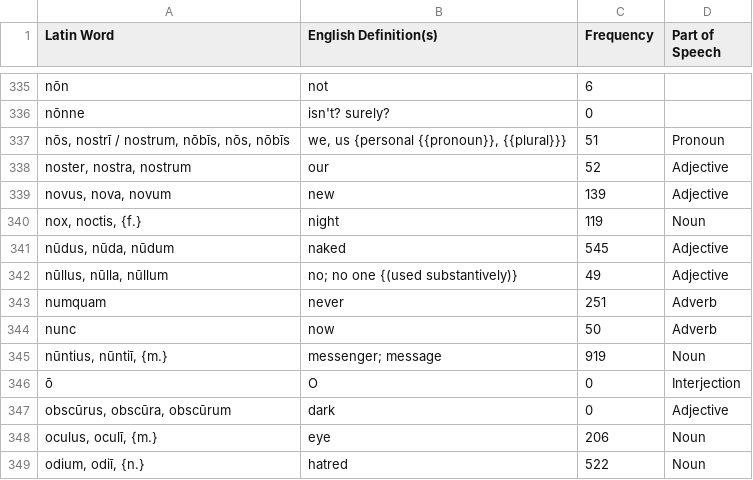
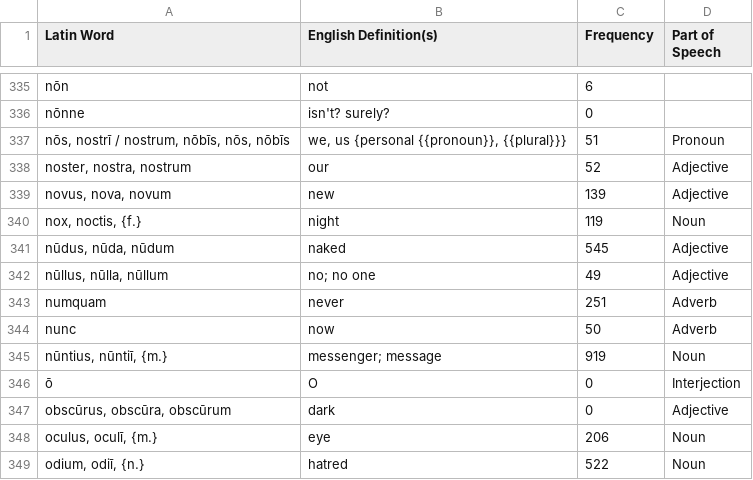
Before and after one commit to samuelshotchkiss-jpg/latindictionary-latiniii2627, a CSV file: vocabulary.csv, drawn as a sheet; only a part is shown, gaps mark what is left out.

Commit message:
Regenerate vocabulary.csv + forms.csv from the toolkit (commit cd295bfb, 2026-09-07)

```diff
--- a/vocabulary.csv
+++ b/vocabulary.csv
@@ -341,3 +341,3 @@ nōnne,isn't? surely?,0,
 "nūdus, nūda, nūdum",naked,545,Adjective
-"nūllus, nūlla, nūllum",no; no one {(used substantively)},49,Adjective
+"nūllus, nūlla, nūllum",no; no one,49,Adjective
 numquam,never,251,Adverb
```
